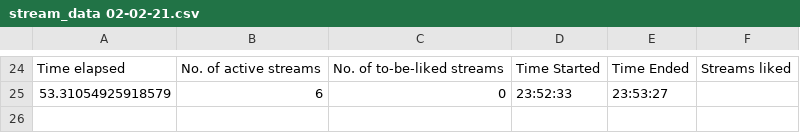
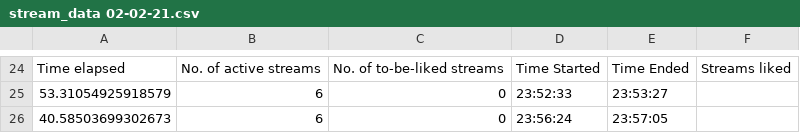
Before and after one commit to H-isaac23/Youtube-Streams-Liker, a CSV file: Stream data/stream_data 02-02-21.csv, drawn as a sheet; only a part is shown, gaps mark what is left out; the diff names each change by its address in the sheet, - before the commit and + after, or states it on an @@ line.

```diff
--- a/Stream data/stream_data 02-02-21.csv
+++ b/Stream data/stream_data 02-02-21.csv
+row 26: 40.58503699302673 | 6 | 0 | 23:56:24 | 23:57:05
```
Also changed, not shown: 1 other file.
